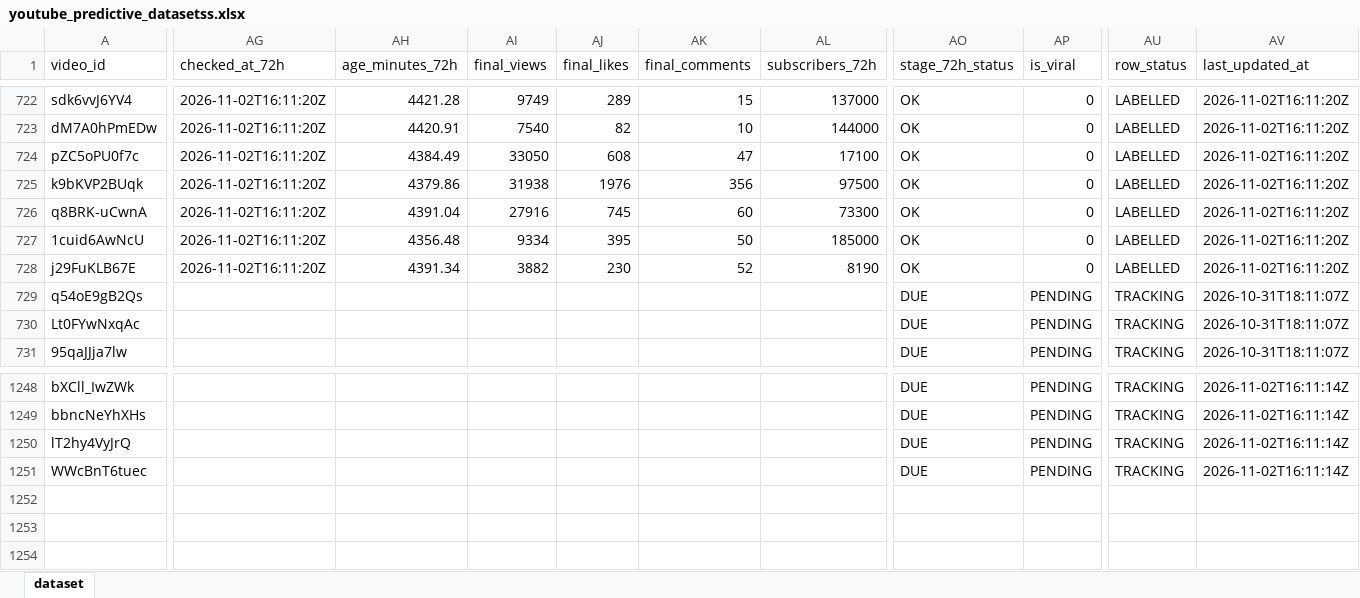
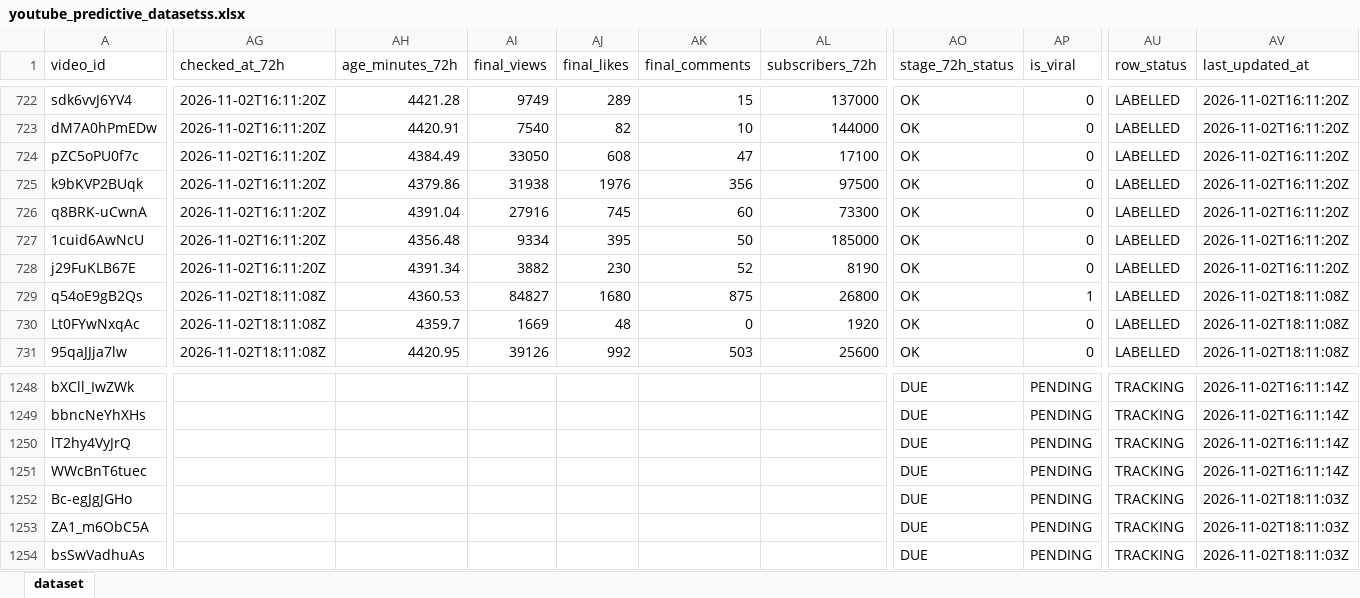
Before and after one commit to stamatis02/Bachelor-Thesislast, an Excel workbook: youtube_predictive_datasetss.xlsx, sheet dataset, drawn as a sheet; only a part is shown, gaps mark what is left out; values as stored, in another font and other column widths than the file's, no borders; rows hold the shown columns only; the diff covers the shown part only; the diff names each change by its address in the sheet, - before the commit and + after, or states it on an @@ line.

```diff
--- a/youtube_predictive_datasetss.xlsx (sheet dataset)
+++ b/youtube_predictive_datasetss.xlsx (sheet dataset)
-AG729:AG731 (checked_at_72h): (empty)
+AG729:AG731 (checked_at_72h): 2026-11-02T18:11:08Z
-AH729 (age_minutes_72h): (empty)
+AH729 (age_minutes_72h): 4360.53
-AI729 (final_views): (empty)
+AI729 (final_views): 84827
-AJ729 (final_likes): (empty)
+AJ729 (final_likes): 1680
-AK729 (final_comments): (empty)
+AK729 (final_comments): 875
-AL729 (subscribers_72h): (empty)
+AL729 (subscribers_72h): 26800
-AO729:AO731 (stage_72h_status): DUE
+AO729:AO731 (stage_72h_status): OK
-AP729 (is_viral): PENDING
+AP729 (is_viral): 1
-AU729:AU731 (row_status): TRACKING
+AU729:AU731 (row_status): LABELLED
-AV729:AV731 (last_updated_at): 2026-10-31T18:11:07Z
+AV729:AV731 (last_updated_at): 2026-11-02T18:11:08Z
-AH730 (age_minutes_72h): (empty)
+AH730 (age_minutes_72h): 4359.7
-AI730 (final_views): (empty)
+AI730 (final_views): 1669
-AJ730 (final_likes): (empty)
+AJ730 (final_likes): 48
-AK730 (final_comments): (empty)
+AK730 (final_comments): 0
-AL730 (subscribers_72h): (empty)
+AL730 (subscribers_72h): 1920
-AP730:AP731 (is_viral): PENDING
+AP730:AP731 (is_viral): 0
-AH731 (age_minutes_72h): (empty)
+AH731 (age_minutes_72h): 4420.95
-AI731 (final_views): (empty)
+AI731 (final_views): 39126
-AJ731 (final_likes): (empty)
+AJ731 (final_likes): 992
-AK731 (final_comments): (empty)
+AK731 (final_comments): 503
-AL731 (subscribers_72h): (empty)
+AL731 (subscribers_72h): 25600
+row 1252: Bc-egJgJGHo |  |  |  |  |  |  | DUE | PENDING | TRACKING | 2026-11-02T18:11:03Z
+row 1253: ZA1_m6ObC5A |  |  |  |  |  |  | DUE | PENDING | TRACKING | 2026-11-02T18:11:03Z
+row 1254: bsSwVadhuAs |  |  |  |  |  |  | DUE | PENDING | TRACKING | 2026-11-02T18:11:03Z
```
Also changed, not shown: 612 edited cells elsewhere in this sheet, 5 other files.
